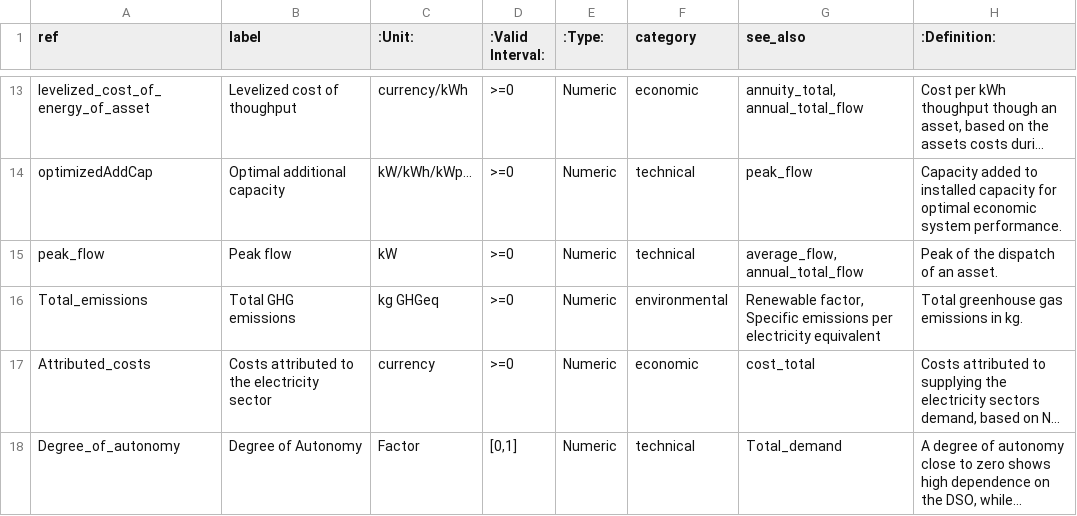
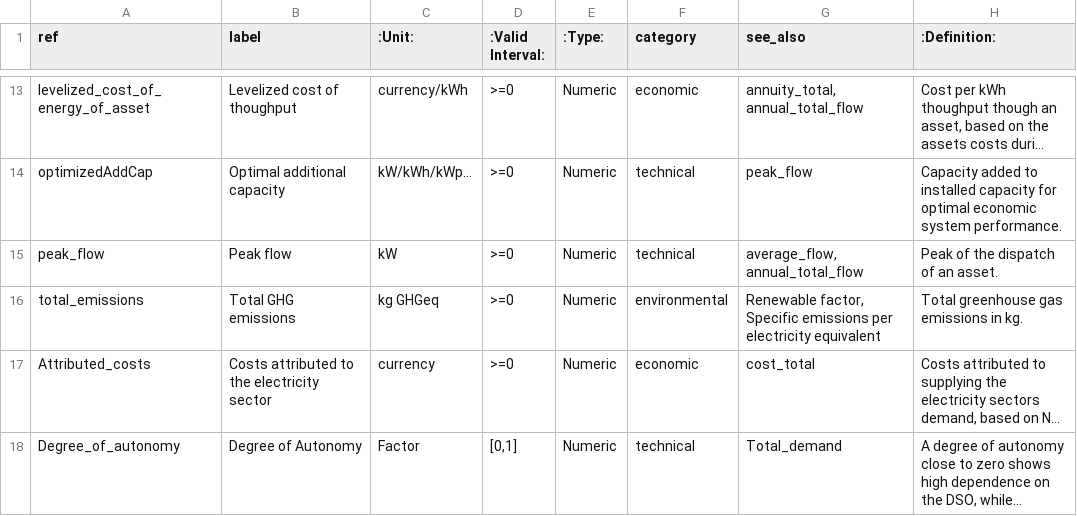
Before and after one commit to rl-institut/multi-vector-simulator, a CSV file: docs/MVS_kpis_list.csv, drawn as a sheet; only a part is shown, gaps mark what is left out; long unchanged cells end in …; the diff names each change by its address in the sheet, - before the commit and + after, or states it on an @@ line.

Commit message:
TOTAL_EMISSIONS = "Total emissions" -> "total_emissions" And fix

```diff
--- a/docs/MVS_kpis_list.csv
+++ b/docs/MVS_kpis_list.csv
-A16 (ref): Total_emissions
+A16 (ref): total_emissions
```
Also changed, not shown: 2 other files.
